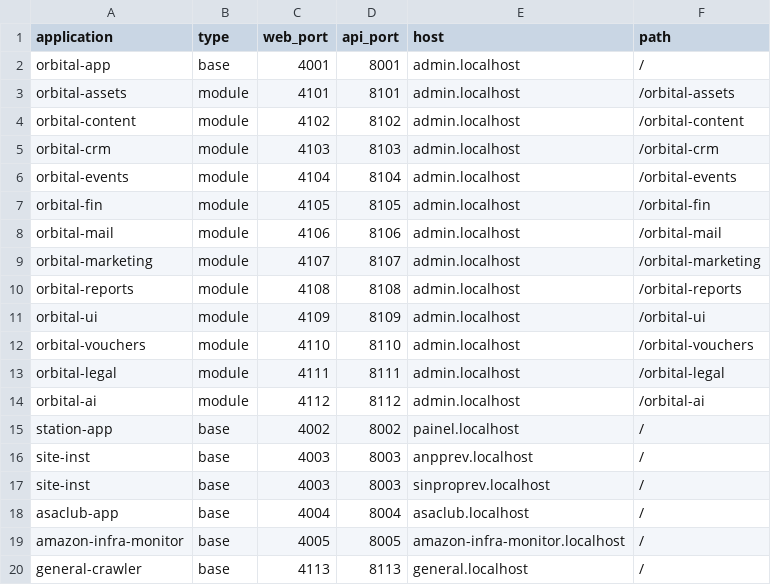
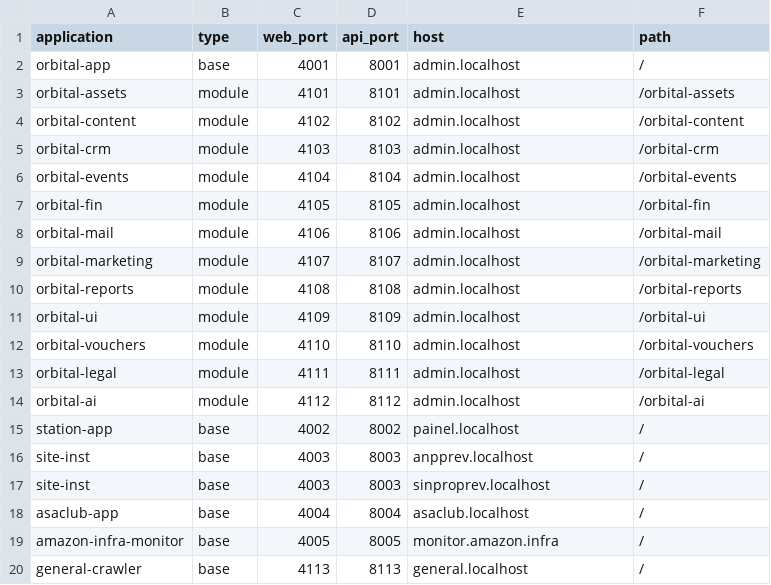
Before and after one commit to inatto/dev-automation, a CSV file: config/services.csv, drawn as a sheet.

```diff
--- a/config/services.csv
+++ b/config/services.csv
@@ -18,3 +18,3 @@ site-inst;base;4003;8003;sinproprev.localhost;/
 asaclub-app;base;4004;8004;asaclub.localhost;/
-amazon-infra-monitor;base;4005;8005;amazon-infra-monitor.localhost;/
+amazon-infra-monitor;base;4005;8005;monitor.amazon.infra;/
 general-crawler;base;4113;8113;general.localhost;/
```
Also changed, not shown: 2 other files.
